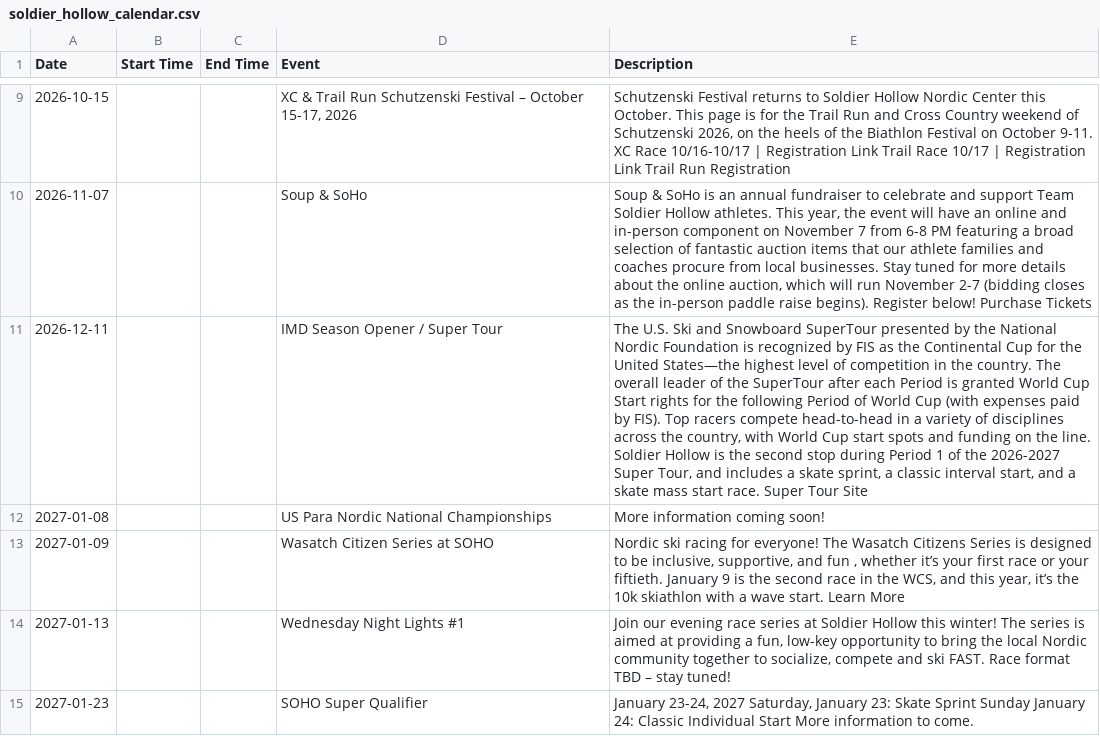
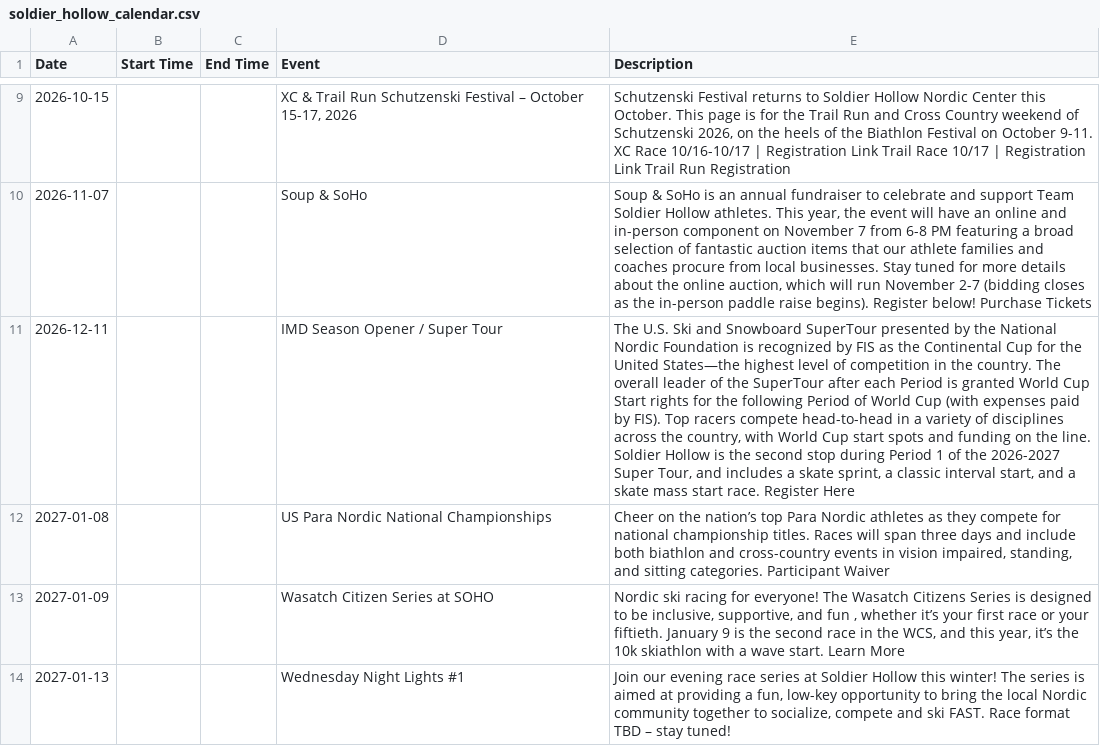
Before and after one commit to rmawhinney12/DK-Calendar, a CSV file: soldier_hollow_calendar.csv, drawn as a sheet; only a part is shown, gaps mark what is left out; the shorter side is filled out with more unchanged rows; the diff names each change by its address in the sheet, - before the commit and + after, or states it on an @@ line.

```diff
--- a/soldier_hollow_calendar.csv
+++ b/soldier_hollow_calendar.csv
-E11 (Description): …start race. Super Tour Site
+E11 (Description): …start race. Register Here
-E12 (Description): More information coming soon!
+E12 (Description): Cheer on the nation’s top Para Nordic athletes as they compete for national championship titles. Races will span three days and include both biathlon and cross-country events in vision impaired, standing, and sitting categories. Participant Waiver
```
Also changed, not shown: combined_calendar.csv, deer_creek_vega_calendar.csv, 2 other files.
